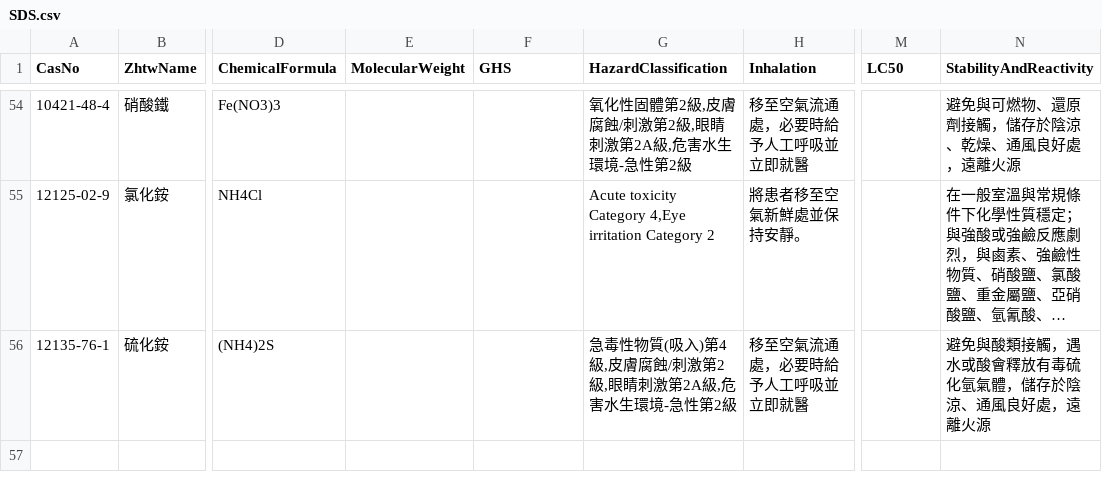
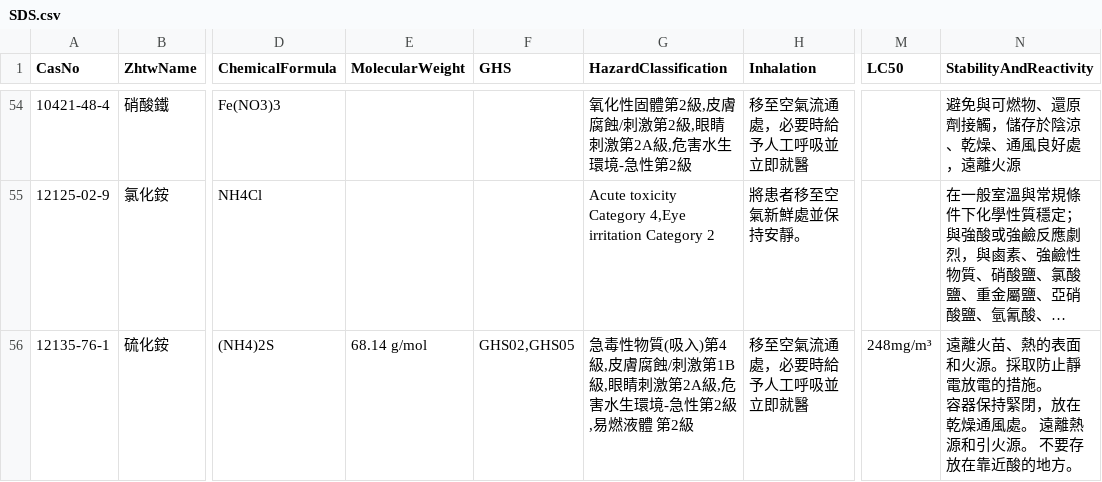
Before and after one commit to linlin0417/FieldAtlasForCsv, a CSV file: data/csv/SDS.csv, drawn as a sheet; only a part is shown, gaps mark what is left out; long unchanged cells end in …; ↵ is a line break in a cell; the diff names each change by its address in the sheet, - before the commit and + after, or states it on an @@ line.

```diff
--- a/data/csv/SDS.csv
+++ b/data/csv/SDS.csv
-E56 (MolecularWeight): (empty)
+E56 (MolecularWeight): 68.14 g/mol
-F56 (GHS): (empty)
+F56 (GHS): GHS02,GHS05
-G56 (HazardClassification): …/刺激第2級,眼睛刺激第2A級,危害水生環境-急性第2級
+G56 (HazardClassification): …/刺激第1B級,眼睛刺激第2A級,危害水生環境-急性第2級,易燃液體 第2級
-M56 (LC50): (empty)
+M56 (LC50): 248mg/m³
-N56 (StabilityAndReactivity): 避免與酸類接觸，遇水或酸會釋放有毒硫化氫氣體，儲存於陰涼、通風良好處，遠離火源
+N56 (StabilityAndReactivity): 遠離火苗、熱的表面和火源。採取防止靜電放電的措施。 ↵ 容器保持緊閉，放在乾燥通風處。 遠離熱源和引火源。 不要存放在靠近酸的地方。
```
Also changed, not shown: 2 other files.
